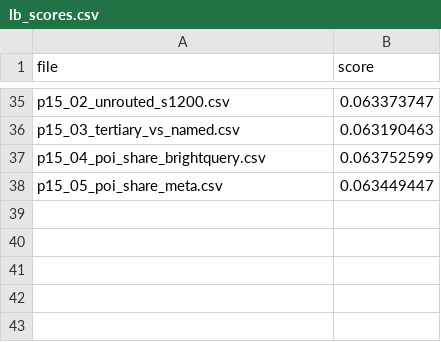
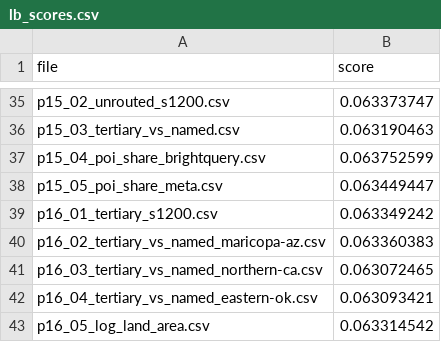
Before and after one commit to iam-dante/bias-bounty-competition, a CSV file: lb_scores.csv, drawn as a sheet; only a part is shown, gaps mark what is left out.

```diff
--- a/lb_scores.csv
+++ b/lb_scores.csv
@@ -38 +38,6 @@ p15_04_poi_share_brightquery.csv,0.063752599
 p15_05_poi_share_meta.csv,0.063449447
+p16_01_tertiary_s1200.csv,0.063349242
+p16_02_tertiary_vs_named_maricopa-az.csv,0.063360383
+p16_03_tertiary_vs_named_northern-ca.csv,0.063072465
+p16_04_tertiary_vs_named_eastern-ok.csv,0.063093421
+p16_05_log_land_area.csv,0.063314542
```
Also changed, not shown: submission.csv, 7 other files.
